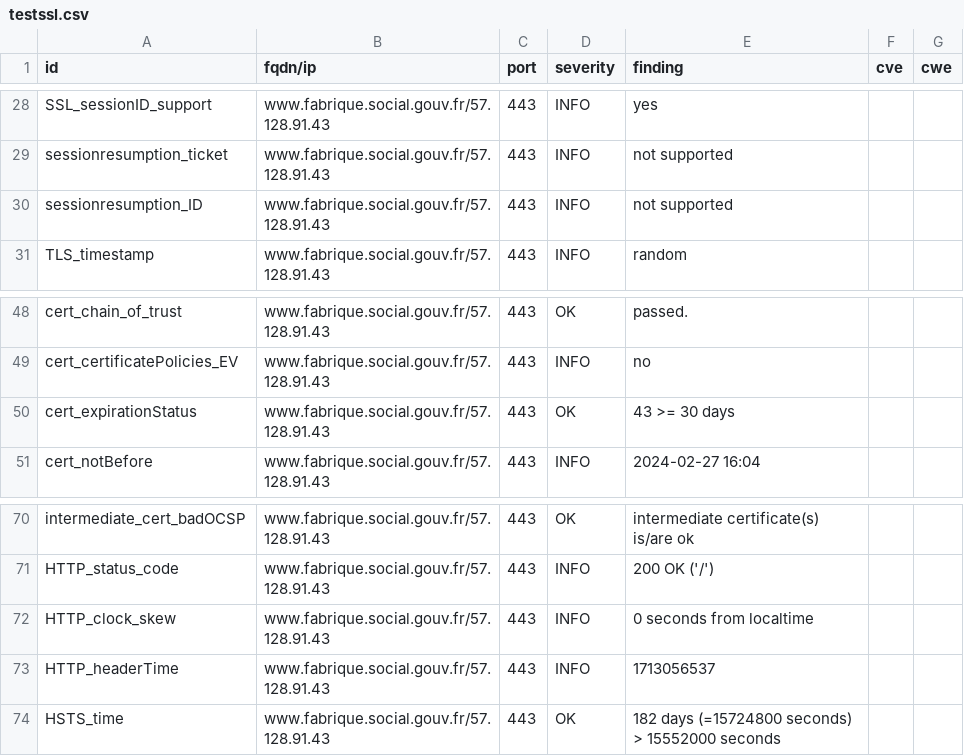
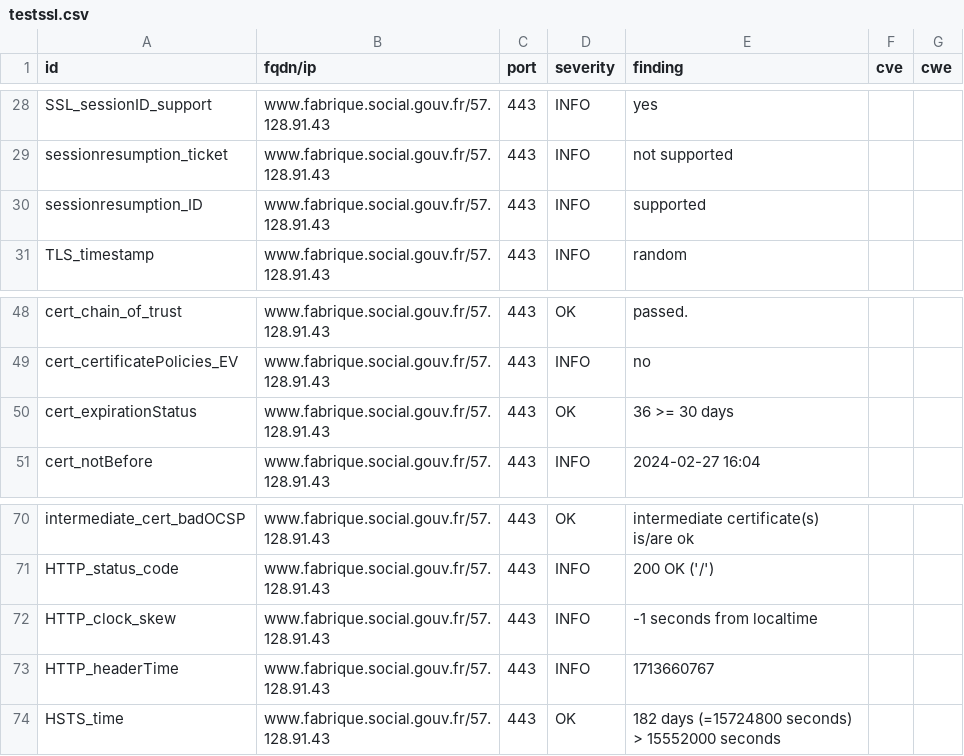
Before and after one commit to villesinternet/dashlord-collectivites, a CSV file: results/aHR0cHM6Ly93d3cuZmFicmlxdWUuc29jaWFsLmdvdXYuZnI=/testssl.csv, drawn as a sheet; only a part is shown, gaps mark what is left out.

```diff
--- a/results/aHR0cHM6Ly93d3cuZmFicmlxdWUuc29jaWFsLmdvdXYuZnI=/testssl.csv
+++ b/results/aHR0cHM6Ly93d3cuZmFicmlxdWUuc29jaWFsLmdvdXYuZnI=/testssl.csv
@@ -29,3 +29,3 @@
 "sessionresumption_ticket","www.fabrique.social.gouv.fr/57.128.91.43","443","INFO","not supported","",""
-"sessionresumption_ID","www.fabrique.social.gouv.fr/57.128.91.43","443","INFO","not supported","",""
+"sessionresumption_ID","www.fabrique.social.gouv.fr/57.128.91.43","443","INFO","supported","",""
 "TLS_timestamp","www.fabrique.social.gouv.fr/57.128.91.43","443","INFO","random","",""
@@ -49,3 +49,3 @@
 "cert_certificatePolicies_EV","www.fabrique.social.gouv.fr/57.128.91.43","443","INFO","no","",""
-"cert_expirationStatus","www.fabrique.social.gouv.fr/57.128.91.43","443","OK","43 >= 30 days","",""
+"cert_expirationStatus","www.fabrique.social.gouv.fr/57.128.91.43","443","OK","36 >= 30 days","",""
 "cert_notBefore","www.fabrique.social.gouv.fr/57.128.91.43","443","INFO","2024-02-27 16:04","",""
@@ -71,4 +71,4 @@
 "HTTP_status_code","www.fabrique.social.gouv.fr/57.128.91.43","443","INFO","200 OK ('/')","",""
-"HTTP_clock_skew","www.fabrique.social.gouv.fr/57.128.91.43","443","INFO","0 seconds from localtime","",""
-"HTTP_headerTime","www.fabrique.social.gouv.fr/57.128.91.43","443","INFO","1713056537","",""
+"HTTP_clock_skew","www.fabrique.social.gouv.fr/57.128.91.43","443","INFO","-1 seconds from localtime","",""
+"HTTP_headerTime","www.fabrique.social.gouv.fr/57.128.91.43","443","INFO","1713660767","",""
 "HSTS_time","www.fabrique.social.gouv.fr/57.128.91.43","443","OK","182 days (=15724800 seconds) > 15552000 seconds","",""
```
Also changed, not shown: 13 other files.
